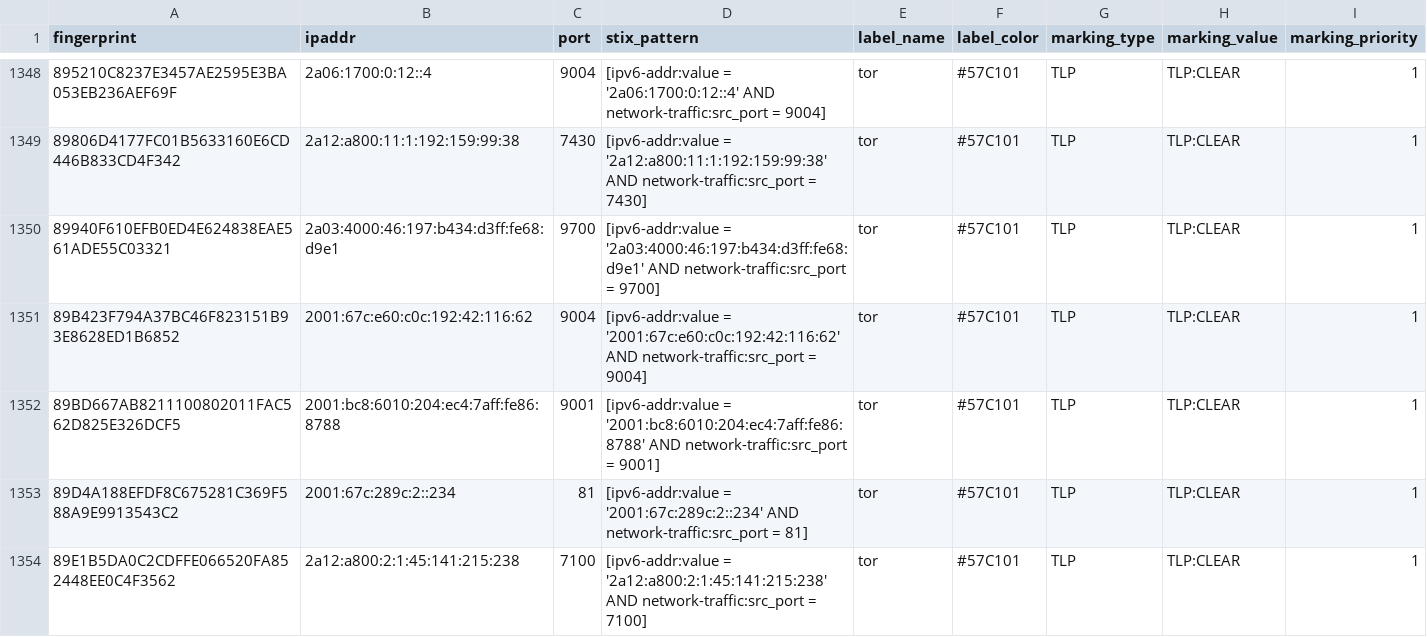
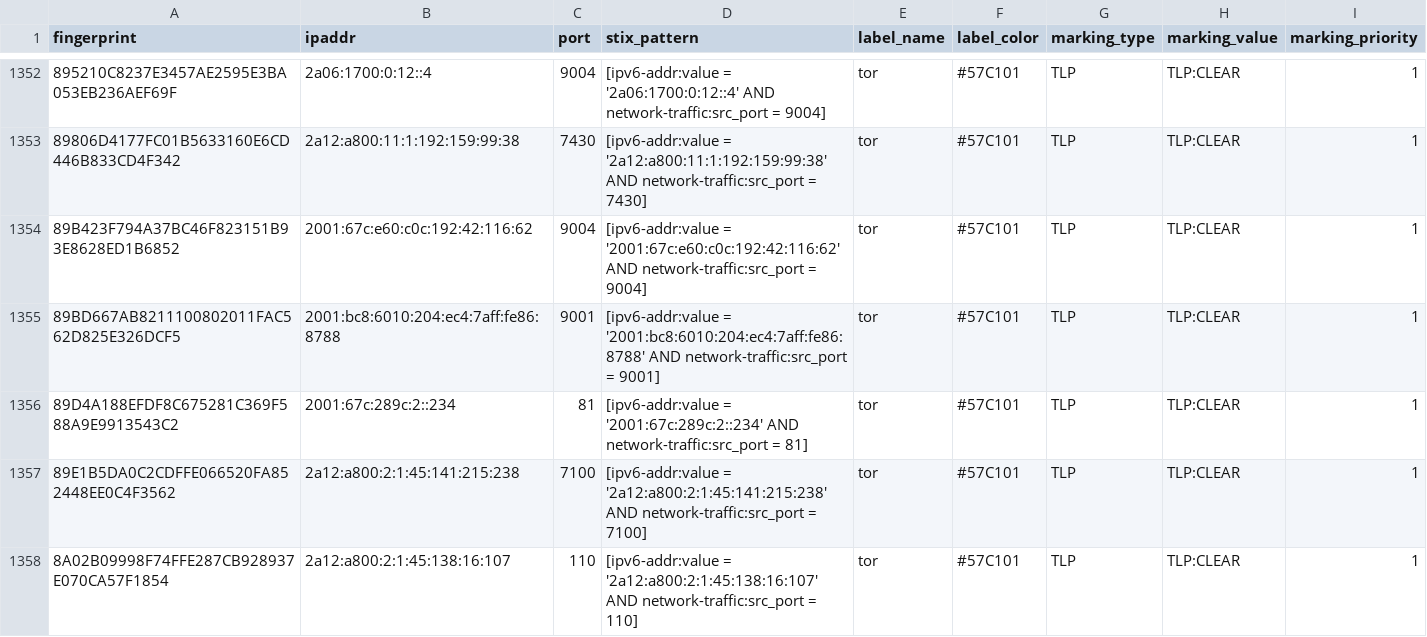
Before and after one commit to DreadFog/tor_csv_feed_opencti, a CSV file: latest.exits_v6.csv, drawn as a sheet; only a part is shown, gaps mark what is left out; the shorter side is filled out with more unchanged rows; removed rows and columns are numbered as before the commit, all else as after; the diff covers the shown part only; the diff names each change by its address in the sheet, - before the commit and + after, or states it on an @@ line.

```diff
--- a/latest.exits_v6.csv
+++ b/latest.exits_v6.csv
-row 1350: 89940F610EFB0ED4E624838EAE561ADE55C03321 | 2a03:4000:46:197:b434:d3ff:fe68:d9e1 | 9700 | [ipv6-addr:value = '2a03:4000:46:197:b434:d3ff:fe68:d9e1' AND network-traffic:src_port = 9700] | tor | #57C101 | TLP | TLP:CLEAR | 1
```
Also changed, not shown: 13 added rows and 6 removed rows elsewhere in this file, latest.all_v6.csv, latest.exits_v4.csv, 3 other files.
